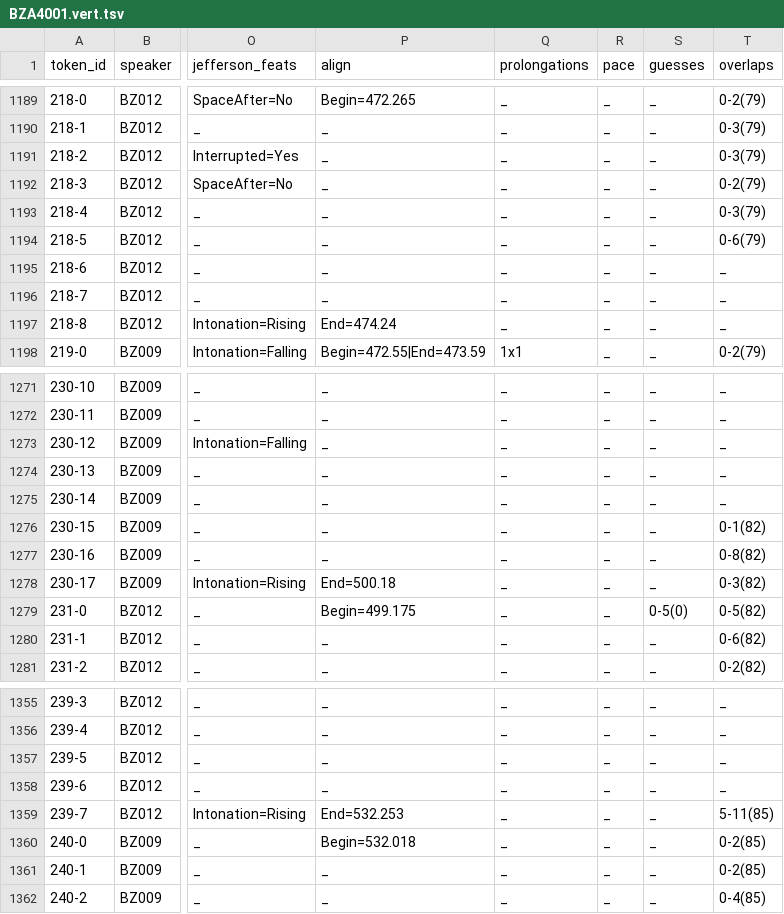
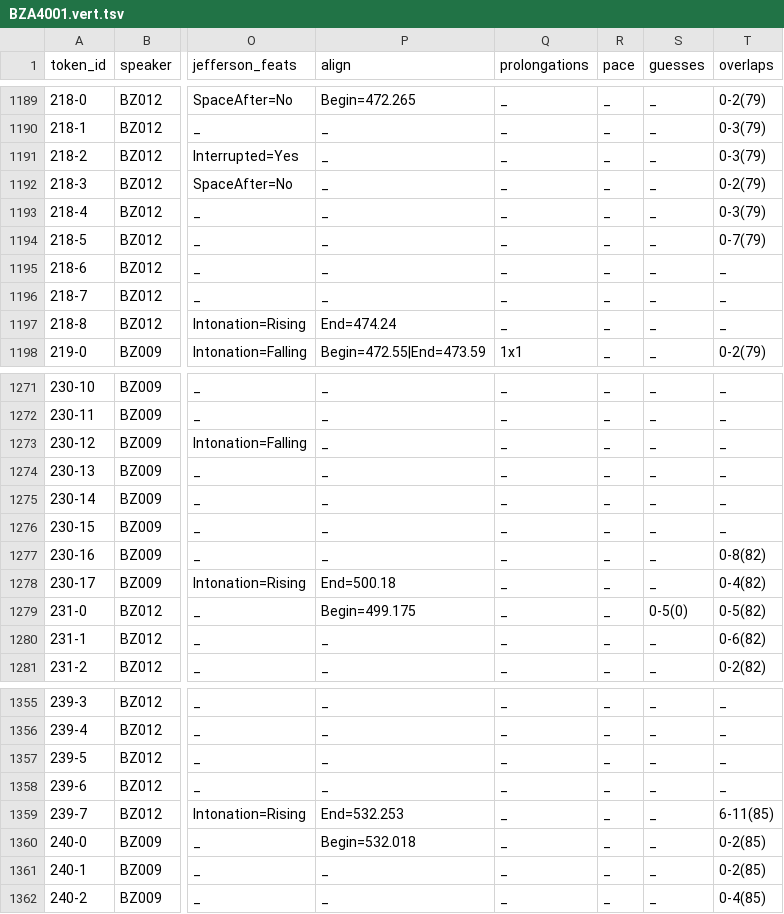
Before and after one commit to KIParla/ParlaBZ, a TSV file: tsv/BZA4001.vert.tsv, drawn as a sheet; only a part is shown, gaps mark what is left out; the diff names each change by its address in the sheet, - before the commit and + after, or states it on an @@ line.

```diff
--- a/tsv/BZA4001.vert.tsv
+++ b/tsv/BZA4001.vert.tsv
-T1194 (overlaps): 0-6(79)
+T1194 (overlaps): 0-7(79)
-T1276 (overlaps): 0-1(82)
+T1276 (overlaps): _
-T1278 (overlaps): 0-3(82)
+T1278 (overlaps): 0-4(82)
-T1359 (overlaps): 5-11(85)
+T1359 (overlaps): 6-11(85)
```
Also changed, not shown: tsv/BXA4001.vert.tsv, tsv/BZA5001.vert.tsv, 7 other files.
